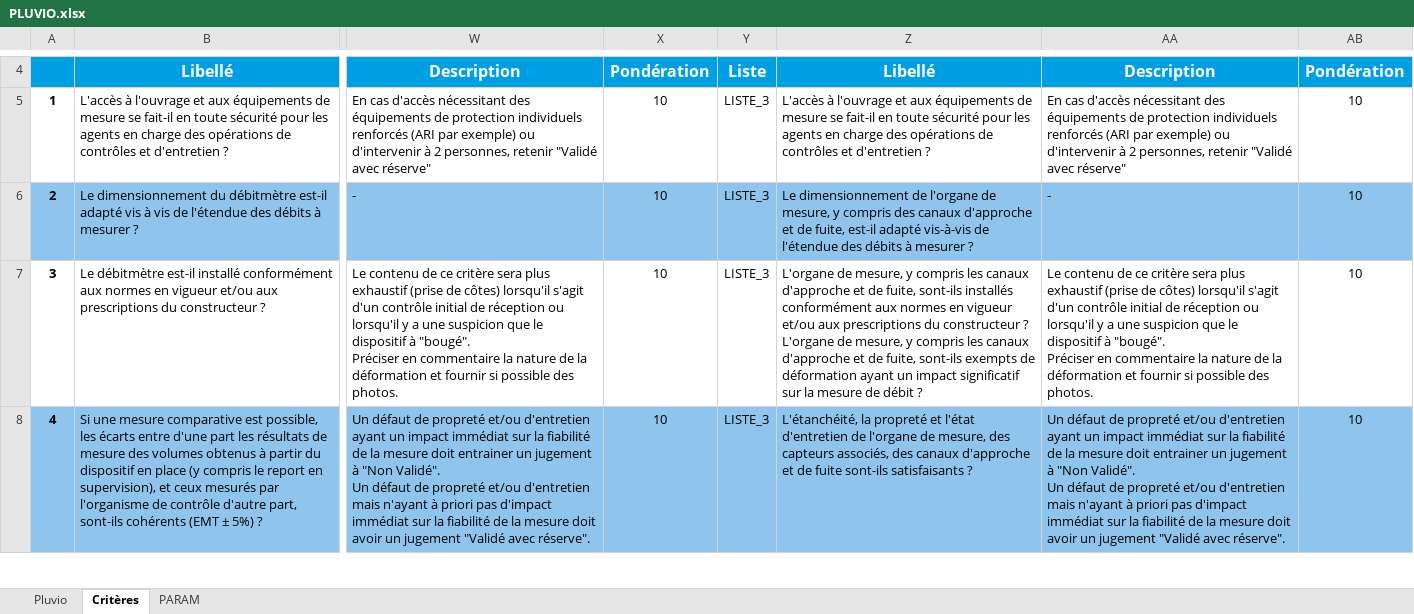
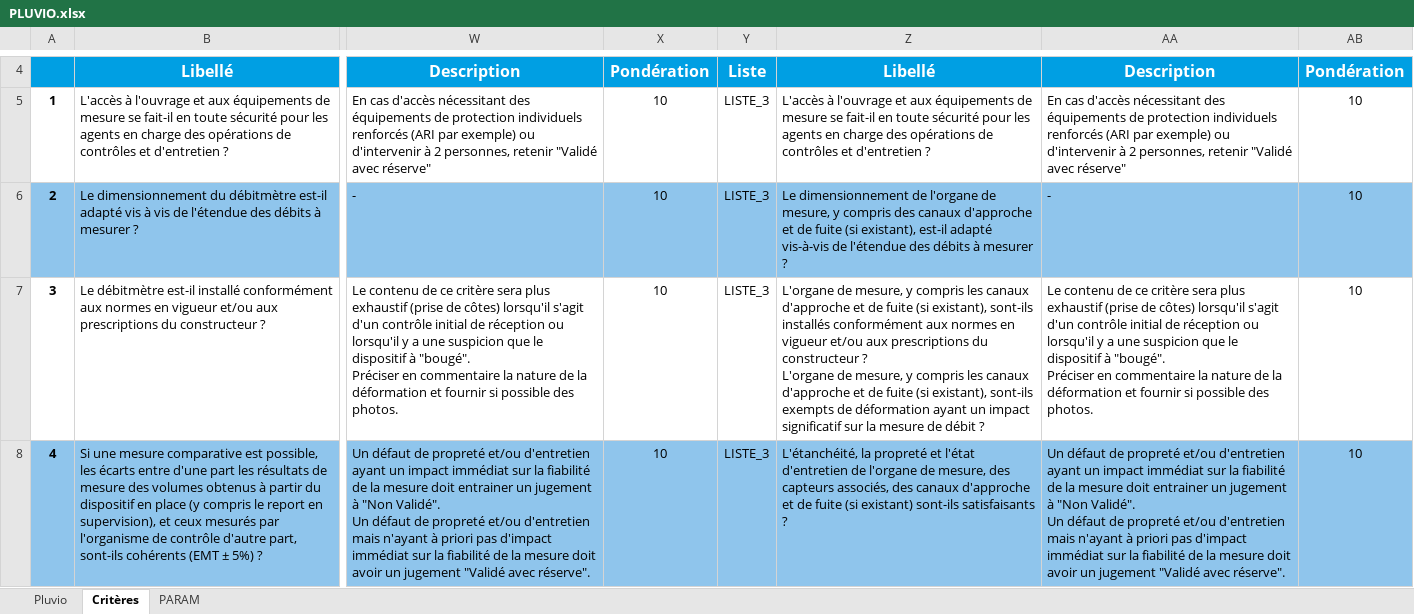
Before and after one commit to ndhuygelaere/autosurveillance_steu_excel, an Excel workbook: AutosurveillanceTemplates/PLUVIO.xlsx, sheet Critères, drawn as a sheet; only a part is shown, gaps mark what is left out; values as stored, in another font and other column widths than the file's, no borders; ↵ is a line break in a cell; the diff covers the shown part only; the diff names each change by its address in the sheet, - before the commit and + after, or states it on an @@ line.

```diff
--- a/AutosurveillanceTemplates/PLUVIO.xlsx (sheet Critères)
+++ b/AutosurveillanceTemplates/PLUVIO.xlsx (sheet Critères)
-Z6: …et de fuite, est-il adapté…
+Z6: …et de fuite (si existant), est-il adapté…
-Z7: …et de fuite, sont-ils installés conformément aux normes en vigueur et/ou aux prescriptions du constructeur ? ↵ L'organe de mesure, y compris les canaux d'approche et de fuite, sont-ils exempts…
+Z7: …et de fuite (si existant), sont-ils installés conformément aux normes en vigueur et/ou aux prescriptions du constructeur ? ↵ L'organe de mesure, y compris les canaux d'approche et de fuite (si existant), sont-ils exempts…
-Z8: …de fuite sont-ils satisfaisants…
+Z8: …de fuite (si existant) sont-ils satisfaisants…
```
Also changed, not shown: 22 edited cells elsewhere in this sheet, sheet Pluvio, sheet PARAM, hidden cells, AutosurveillanceTemplates/Comparatif.xlsx, AutosurveillanceTemplates/PREL.xlsx, 7 other files.
